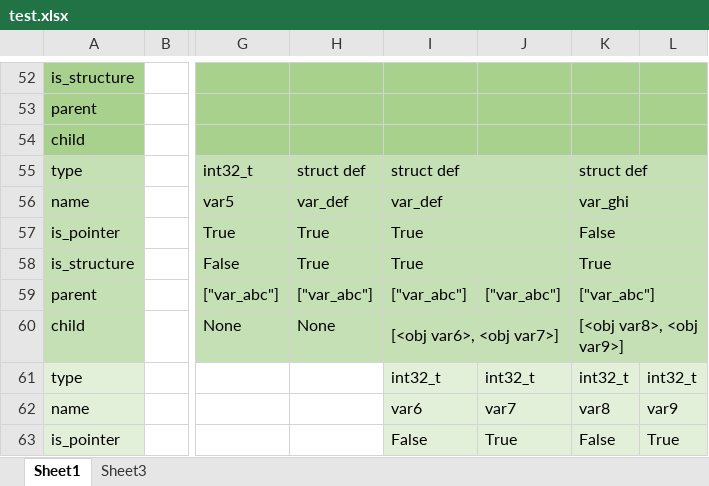
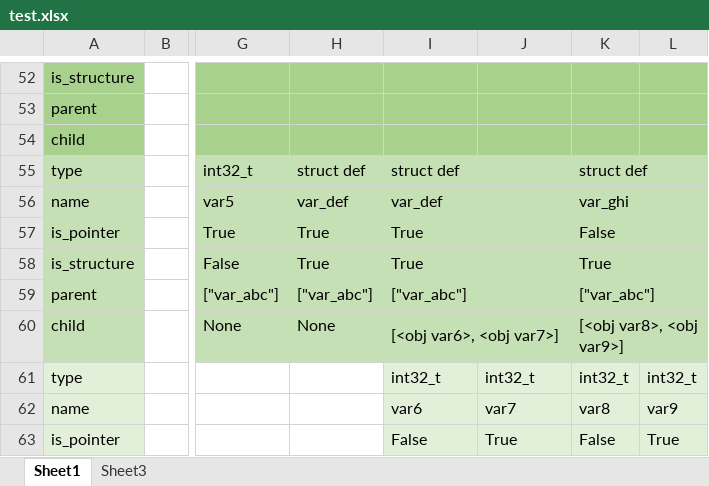
Before and after one commit to lnquang2496/ut_auto, an Excel workbook: data/test.xlsx, sheet Sheet1, drawn as a sheet; only a part is shown, gaps mark what is left out; values as stored, in another font and other column widths than the file's, no borders; the diff names each change by its address in the sheet, - before the commit and + after, or states it on an @@ line.

```diff
--- a/data/test.xlsx (sheet Sheet1)
+++ b/data/test.xlsx (sheet Sheet1)
+I59:J59 merged
-J59: ["var_abc"]
+J59: (empty)
```
Also changed, not shown: 2 other files.
